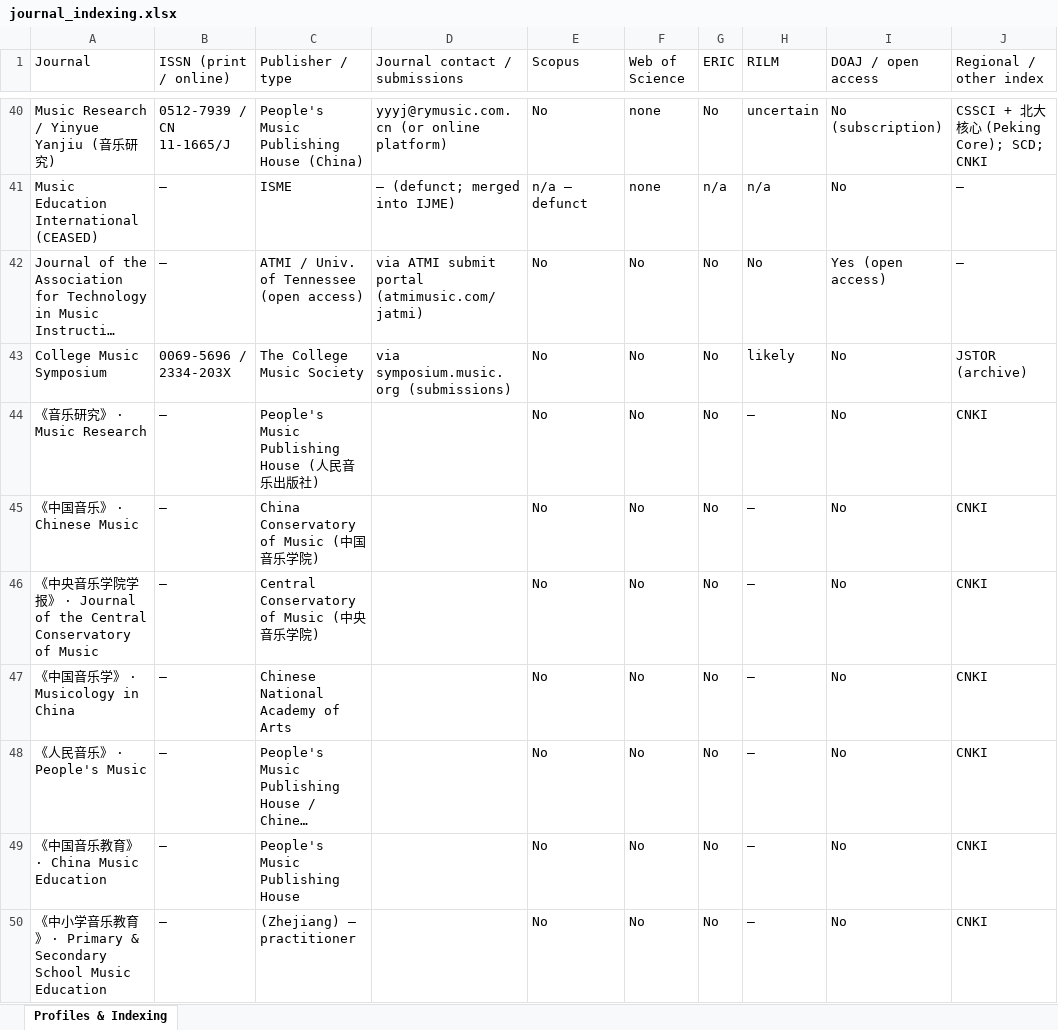
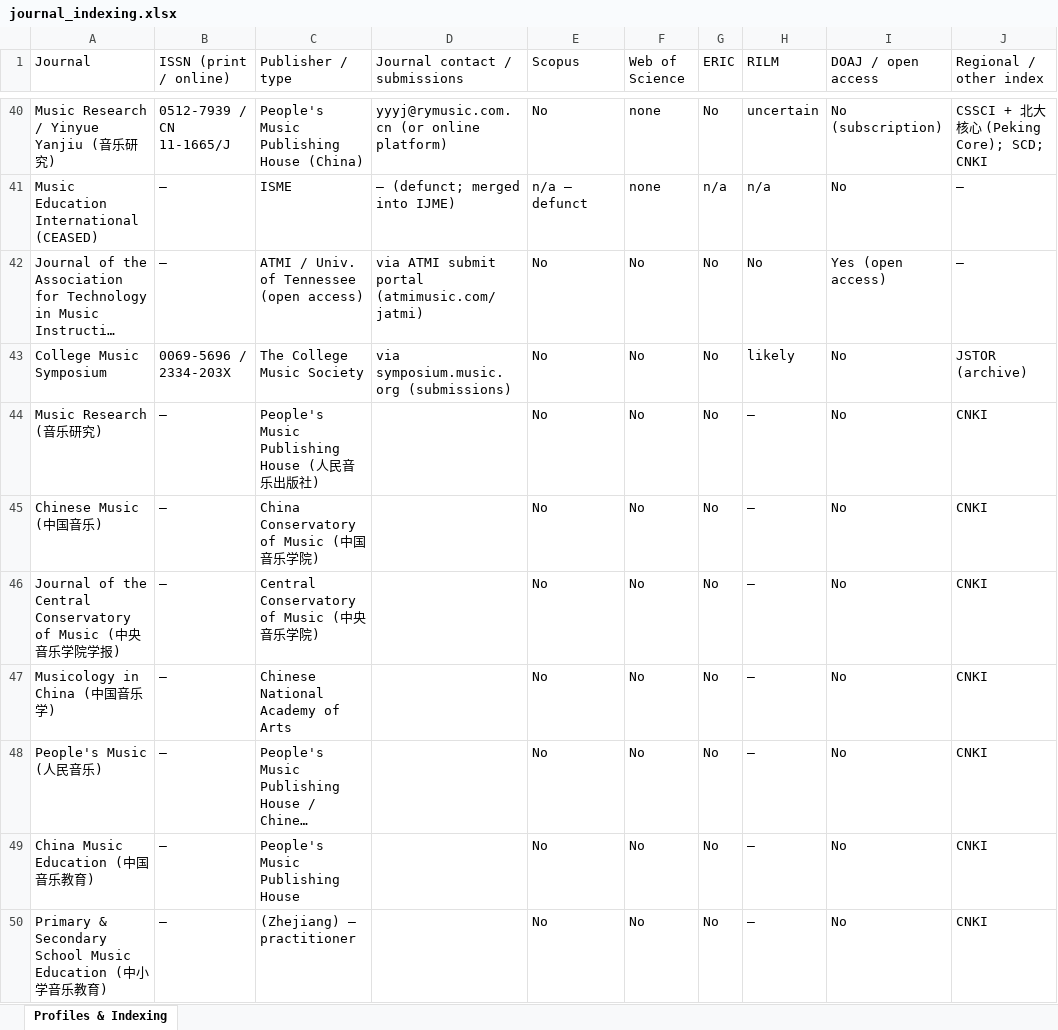
Before and after one commit to NYUMusEdLab/muec, an Excel workbook: data/xlsx/journal_indexing.xlsx, sheet Profiles & Indexing, drawn as a sheet; only a part is shown, gaps mark what is left out; long unchanged cells end in …; values as stored, in another font and other column widths than the file's, no borders; the diff names each change by its address in the sheet, - before the commit and + after, or states it on an @@ line.

```diff
--- a/data/xlsx/journal_indexing.xlsx (sheet Profiles & Indexing)
+++ b/data/xlsx/journal_indexing.xlsx (sheet Profiles & Indexing)
-A44 (Journal): 《音乐研究》 · Music Research
+A44 (Journal): Music Research (音乐研究)
-A45 (Journal): 《中国音乐》 · Chinese Music
+A45 (Journal): Chinese Music (中国音乐)
-A46 (Journal): 《中央音乐学院学报》 · Journal of the Central Conservatory of Music
+A46 (Journal): Journal of the Central Conservatory of Music (中央音乐学院学报)
-A47 (Journal): 《中国音乐学》 · Musicology in China
+A47 (Journal): Musicology in China (中国音乐学)
-A48 (Journal): 《人民音乐》 · People's Music
+A48 (Journal): People's Music (人民音乐)
-A49 (Journal): 《中国音乐教育》 · China Music Education
+A49 (Journal): China Music Education (中国音乐教育)
-A50 (Journal): 《中小学音乐教育》 · Primary & Secondary School Music Education
+A50 (Journal): Primary & Secondary School Music Education (中小学音乐教育)
```
Also changed, not shown: data/xlsx/editorial_histories.xlsx, 1 other file.
